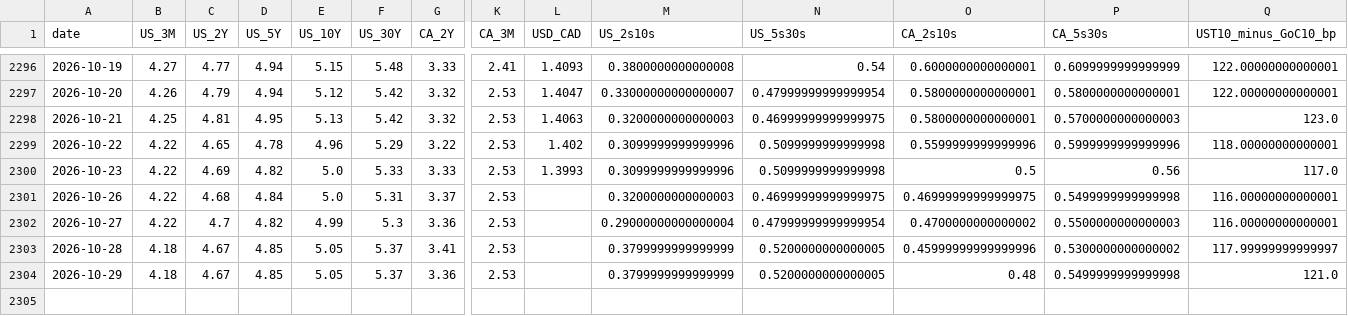
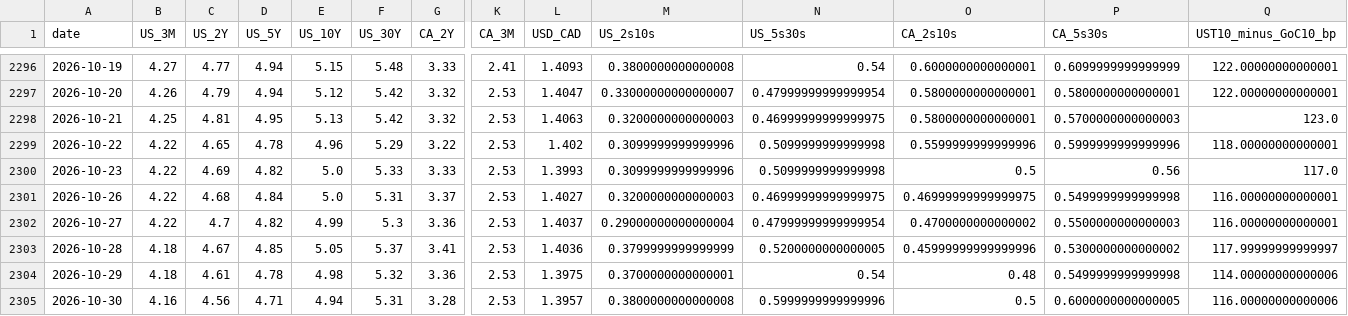
Before and after one commit to CSCoder33/Yield_Curve_History_Dashboard_U.S._Canada, a CSV file: data/processed/daily.csv, drawn as a sheet; only a part is shown, gaps mark what is left out; rows hold the shown columns only; the diff names each change by its address in the sheet, - before the commit and + after, or states it on an @@ line.

```diff
--- a/data/processed/daily.csv
+++ b/data/processed/daily.csv
-L2301 (USD_CAD): (empty)
+L2301 (USD_CAD): 1.4027
-L2302 (USD_CAD): (empty)
+L2302 (USD_CAD): 1.4037
-L2303 (USD_CAD): (empty)
+L2303 (USD_CAD): 1.4036
-C2304 (US_2Y): 4.67
+C2304 (US_2Y): 4.61
-D2304 (US_5Y): 4.85
+D2304 (US_5Y): 4.78
-E2304 (US_10Y): 5.05
+E2304 (US_10Y): 4.98
-F2304 (US_30Y): 5.37
+F2304 (US_30Y): 5.32
-L2304 (USD_CAD): (empty)
+L2304 (USD_CAD): 1.3975
-M2304 (US_2s10s): 0.3799999999999999
+M2304 (US_2s10s): 0.3700000000000001
-N2304 (US_5s30s): 0.5200000000000005
+N2304 (US_5s30s): 0.54
-Q2304 (UST10_minus_GoC10_bp): 121.0
+Q2304 (UST10_minus_GoC10_bp): 114.00000000000006
+row 2305: 2026-10-30 | 4.16 | 4.56 | 4.71 | 4.94 | 5.31 | 3.28 | 2.53 | 1.3957 | 0.3800000000000008 | 0.5999999999999996 | 0.5 | 0.6000000000000005 | 116.00000000000006
```
Also changed, not shown: 30 other files.
